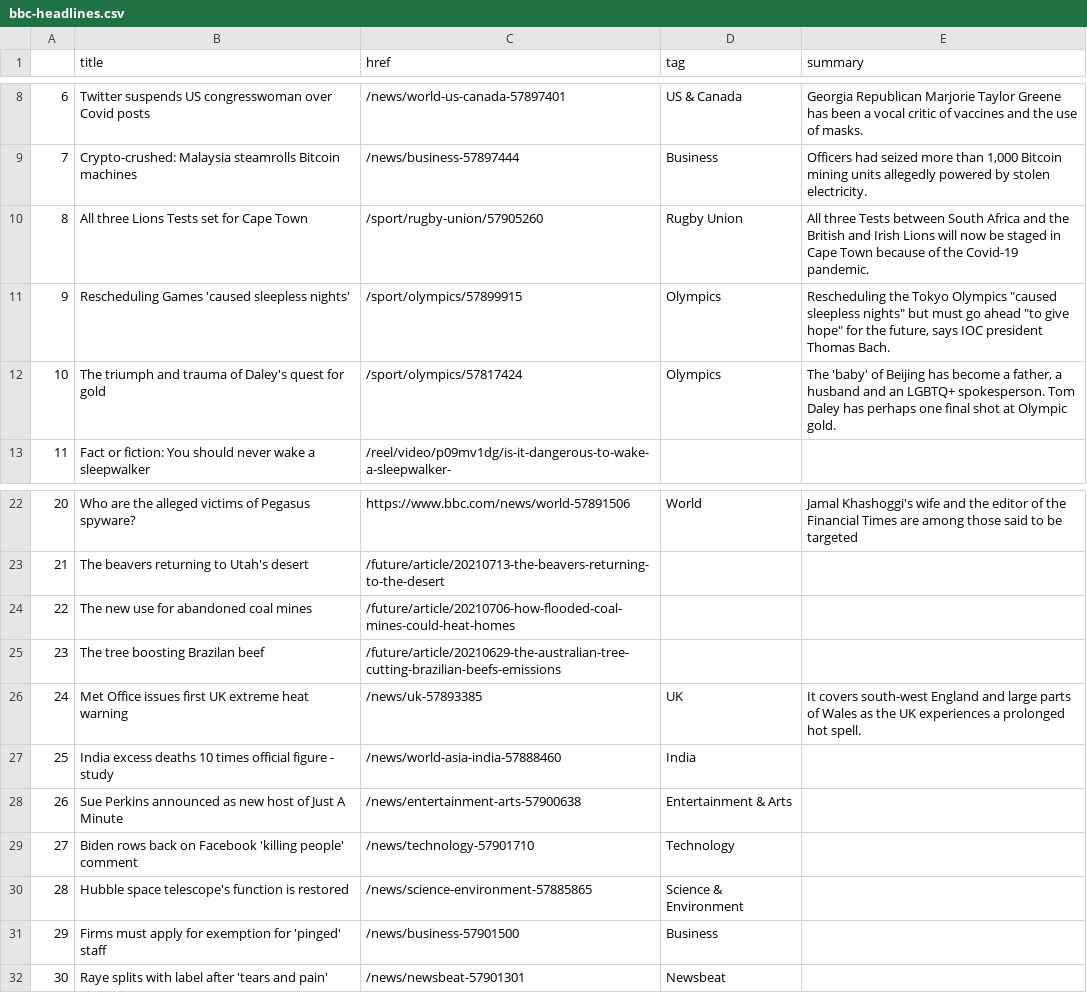
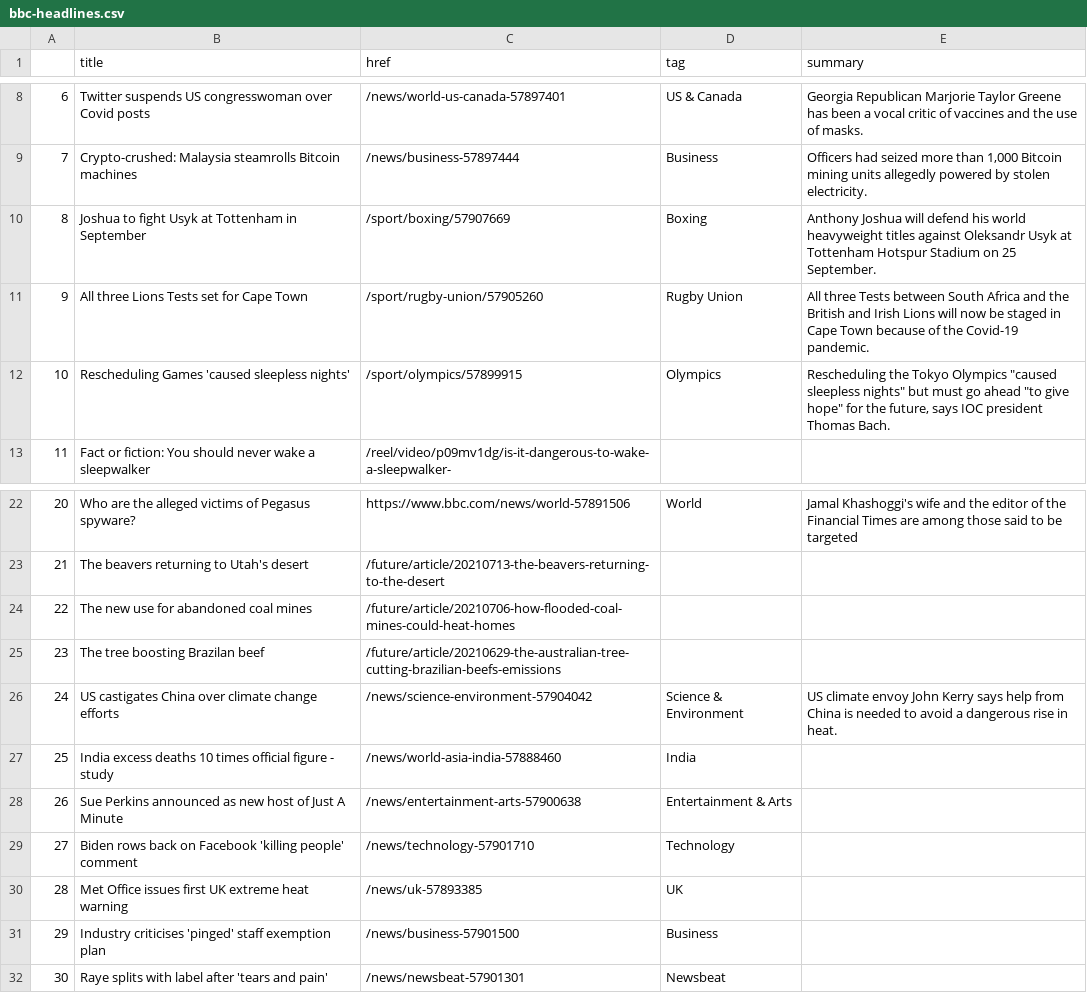
Before and after one commit to ichinichichi/automatic-scraper, a CSV file: bbc-headlines.csv, drawn as a sheet; only a part is shown, gaps mark what is left out.

```diff
--- a/bbc-headlines.csv
+++ b/bbc-headlines.csv
@@ -9,5 +9,5 @@
 7,Crypto-crushed: Malaysia steamrolls Bitcoin machines,/news/business-57897444,Business,"Officers had seized more than 1,000 Bitcoin mining units allegedly powered by stolen electricity."
-8,All three Lions Tests set for Cape Town,/sport/rugby-union/57905260,Rugby Union,All three Tests between South Africa and the British and Irish Lions will now be staged in Cape Town because of the Covid-19 pandemic.
-9,Rescheduling Games 'caused sleepless nights',/sport/olympics/57899915,Olympics,"Rescheduling the Tokyo Olympics ""caused sleepless nights"" but must go ahead ""to give hope"" for the future, says IOC president Thomas Bach."
-10,The triumph and trauma of Daley's quest for gold,/sport/olympics/57817424,Olympics,"The 'baby' of Beijing has become a father, a husband and an LGBTQ+ spokesperson. Tom Daley has perhaps one final shot at Olympic gold."
+8,Joshua to fight Usyk at Tottenham in September,/sport/boxing/57907669,Boxing,Anthony Joshua will defend his world heavyweight titles against Oleksandr Usyk at Tottenham Hotspur Stadium on 25 September.
+9,All three Lions Tests set for Cape Town,/sport/rugby-union/57905260,Rugby Union,All three Tests between South Africa and the British and Irish Lions will now be staged in Cape Town because of the Covid-19 pandemic.
+10,Rescheduling Games 'caused sleepless nights',/sport/olympics/57899915,Olympics,"Rescheduling the Tokyo Olympics ""caused sleepless nights"" but must go ahead ""to give hope"" for the future, says IOC president Thomas Bach."
 11,Fact or fiction: You should never wake a sleepwalker,/reel/video/p09mv1dg/is-it-dangerous-to-wake-a-sleepwalker-,,
@@ -25,3 +25,3 @@
 23,The tree boosting Brazilan beef,/future/article/20210629-the-australian-tree-cutting-brazilian-beefs-emissions,,
-24,Met Office issues first UK extreme heat warning,/news/uk-57893385,UK,It covers south-west England and large parts of Wales as the UK experiences a prolonged hot spell.
+24,US castigates China over climate change efforts,/news/science-environment-57904042,Science & Environment,US climate envoy John Kerry says help from China is needed to avoid a dangerous rise in heat.
 25,India excess deaths 10 times official figure - study,/news/world-asia-india-57888460,India,
@@ -29,4 +29,4 @@
 27,Biden rows back on Facebook 'killing people' comment,/news/technology-57901710,Technology,
-28,Hubble space telescope's function is restored,/news/science-environment-57885865,Science & Environment,
-29,Firms must apply for exemption for 'pinged' staff,/news/business-57901500,Business,
+28,Met Office issues first UK extreme heat warning,/news/uk-57893385,UK,
+29,Industry criticises 'pinged' staff exemption plan,/news/business-57901500,Business,
 30,Raye splits with label after 'tears and pain',/news/newsbeat-57901301,Newsbeat,
```
